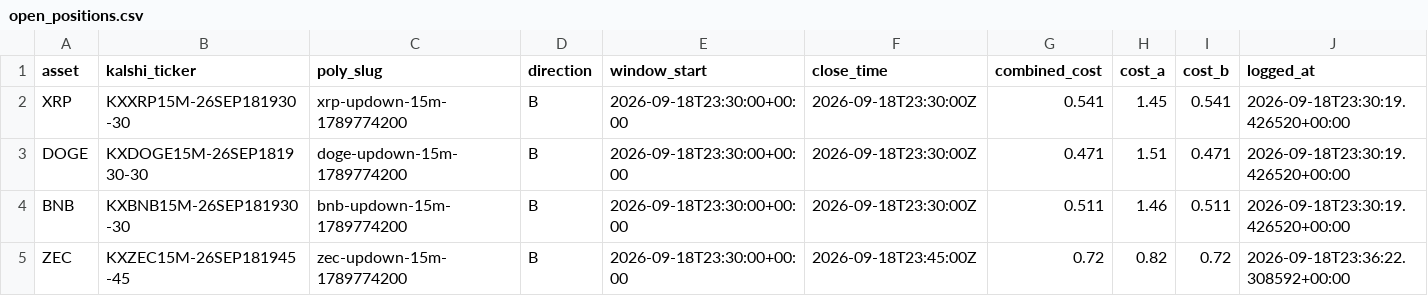
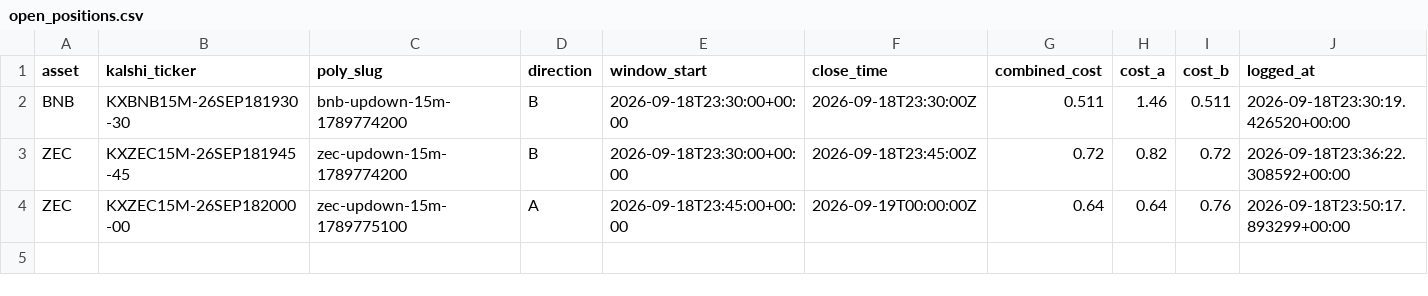
Before and after one commit to Prinxe-crypto/Gap-maker, a CSV file: open_positions.csv, drawn as a sheet; removed rows and columns are numbered as before the commit, all else as after; the diff names each change by its address in the sheet, - before the commit and + after, or states it on an @@ line.

```diff
--- a/open_positions.csv
+++ b/open_positions.csv
-row 2: XRP | KXXRP15M-26SEP181930-30 | xrp-updown-15m-1789774200 | B | 2026-09-18T23:30:00+00:00 | 2026-09-18T23:30:00Z | 0.541 | 1.45 | 0.541 | 2026-09-18T23:30:19.426520+00:00
-row 3: DOGE | KXDOGE15M-26SEP181930-30 | doge-updown-15m-1789774200 | B | 2026-09-18T23:30:00+00:00 | 2026-09-18T23:30:00Z | 0.471 | 1.51 | 0.471 | 2026-09-18T23:30:19.426520+00:00
+row 4: ZEC | KXZEC15M-26SEP182000-00 | zec-updown-15m-1789775100 | A | 2026-09-18T23:45:00+00:00 | 2026-09-19T00:00:00Z | 0.64 | 0.64 | 0.76 | 2026-09-18T23:50:17.893299+00:00
```
Also changed, not shown: closed_positions.csv.
